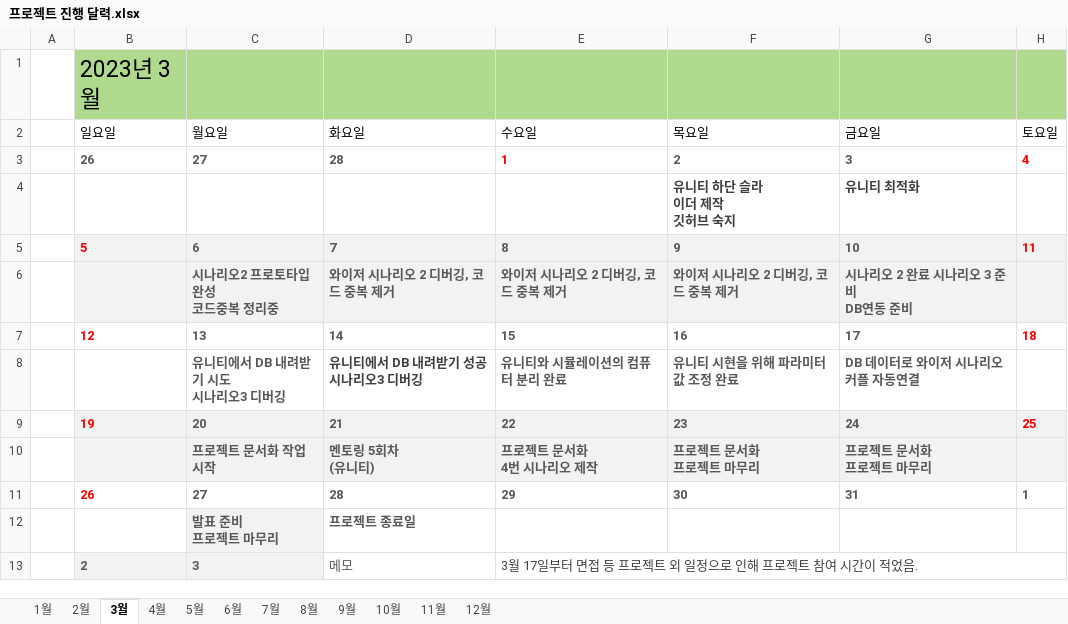
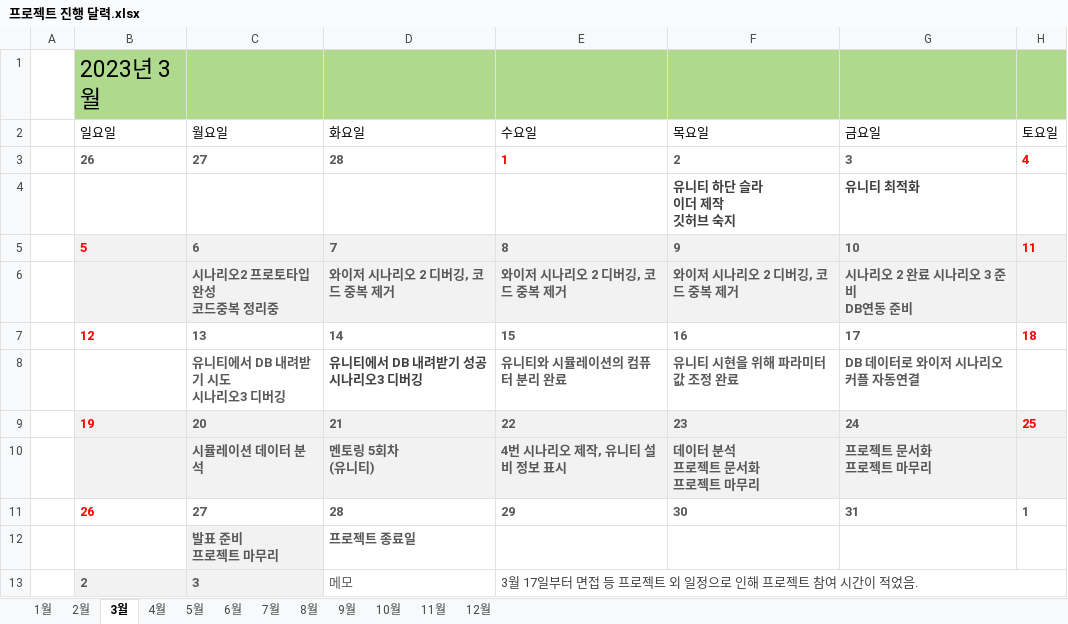
Before and after one commit to Tentailsahri/DT_FINAL_Project, an Excel workbook: 문서/프로젝트 진행 달력.xlsx, sheet 3월, drawn as a sheet; values as stored, in another font and other column widths than the file's, no borders; conditional formats not drawn; ↵ is a line break in a cell; the diff names each change by its address in the sheet, - before the commit and + after, or states it on an @@ line.

```diff
--- a/문서/프로젝트 진행 달력.xlsx (sheet 3월)
+++ b/문서/프로젝트 진행 달력.xlsx (sheet 3월)
-C10 (월요일): 프로젝트 문서화 작업 시작
+C10 (월요일): 시뮬레이션 데이터 분석
-E10 (수요일): 프로젝트 문서화 ↵ 4번 시나리오 제작
+E10 (수요일): 4번 시나리오 제작, 유니티 설비 정보 표시
-F10 (목요일): 프로젝트 문서화 ↵ 프로젝트 마무리
+F10 (목요일): 데이터 분석 ↵ 프로젝트 문서화 ↵ 프로젝트 마무리
```
Also changed, not shown: 1 other file.
